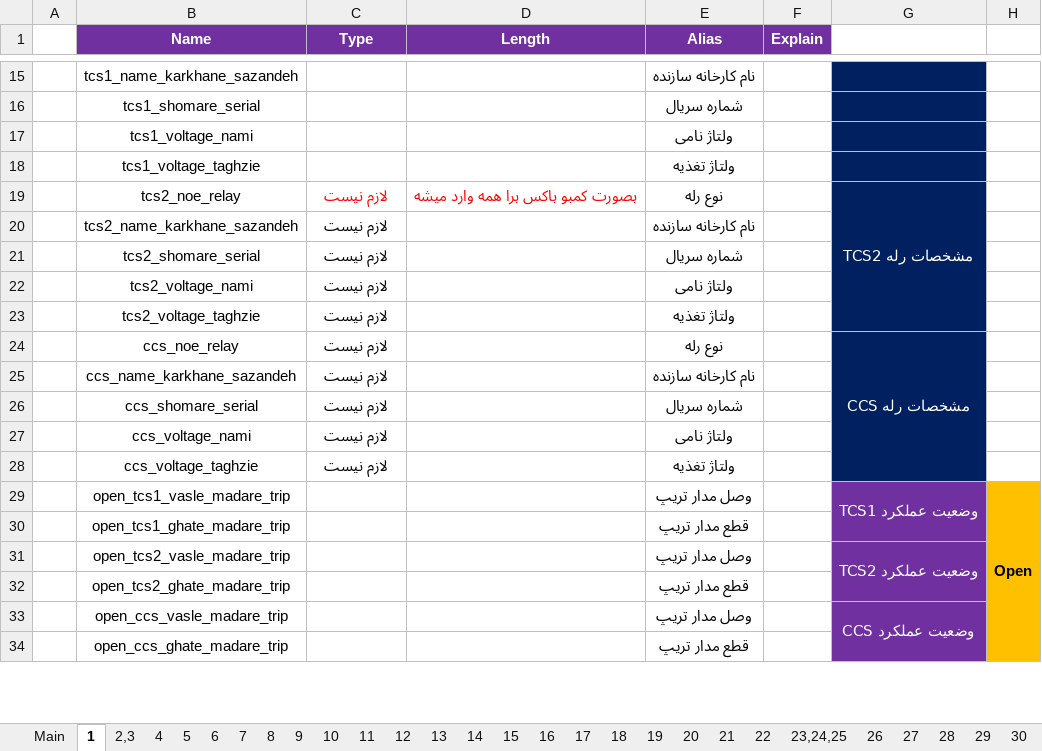
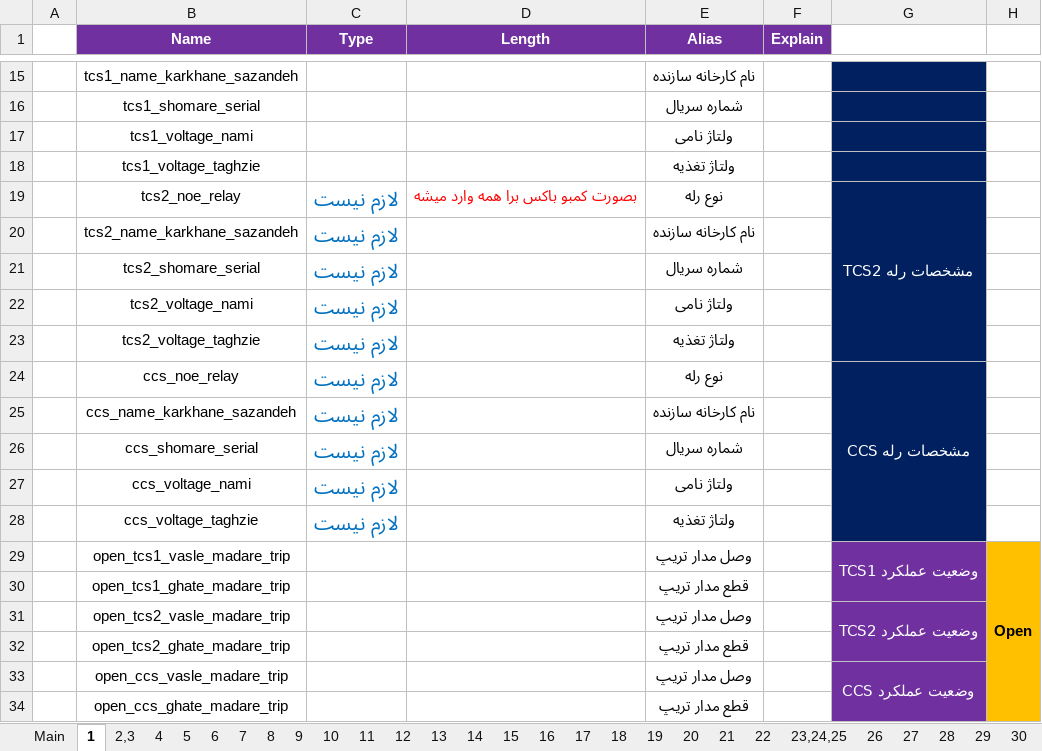
Before and after one commit to ehsan2029/aslibargh, an Excel workbook: filhaye mord neyaz/Test Sheets.xlsx, sheet 1, drawn as a sheet; only a part is shown, gaps mark what is left out; values as stored, in another font and other column widths than the file's, no borders; charts and pictures not drawn; the diff names each change by its address in the sheet, - before the commit and + after, or states it on an @@ line.

```diff
--- a/filhaye mord neyaz/Test Sheets.xlsx (sheet 1)
+++ b/filhaye mord neyaz/Test Sheets.xlsx (sheet 1)
-C19:C28 italic: off
+C19:C28 italic: on, text size: larger
-C19 text colour: #FF0000
+C19 text colour: #0070C0
-C20:C28 text colour: black
+C20:C28 text colour: #0070C0
```
Also changed, not shown: sheet 2,3, charts or pictures.
